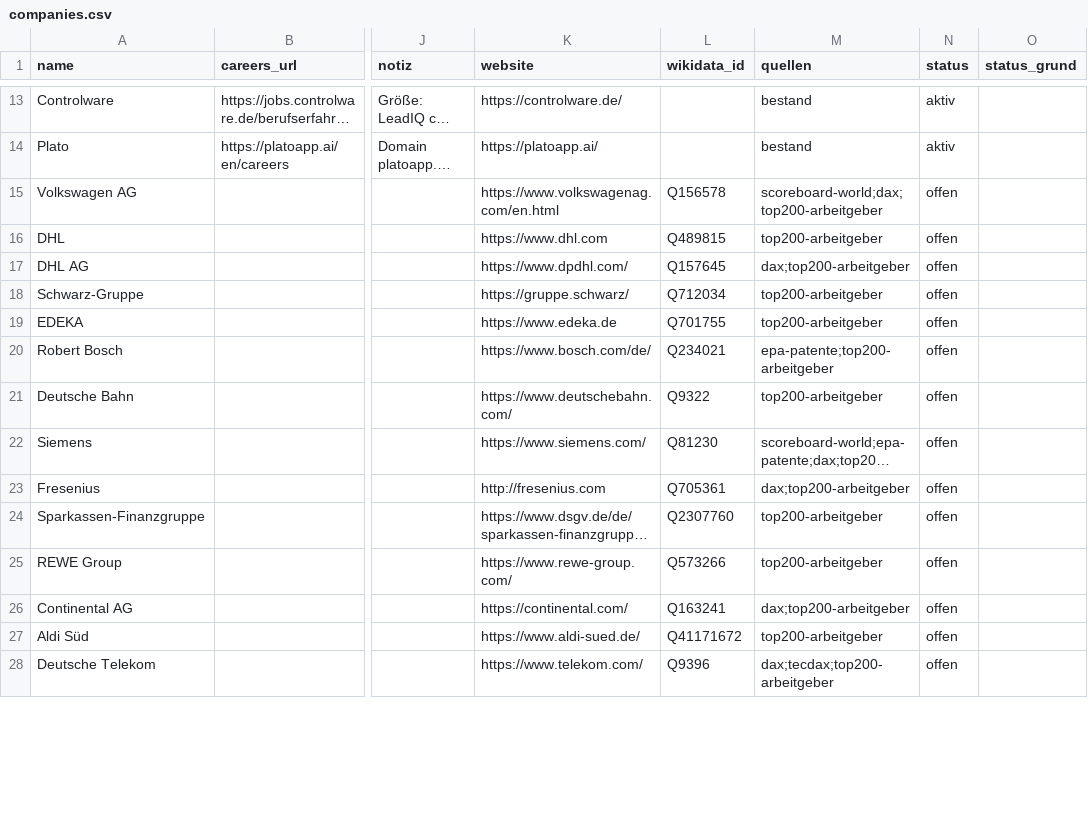
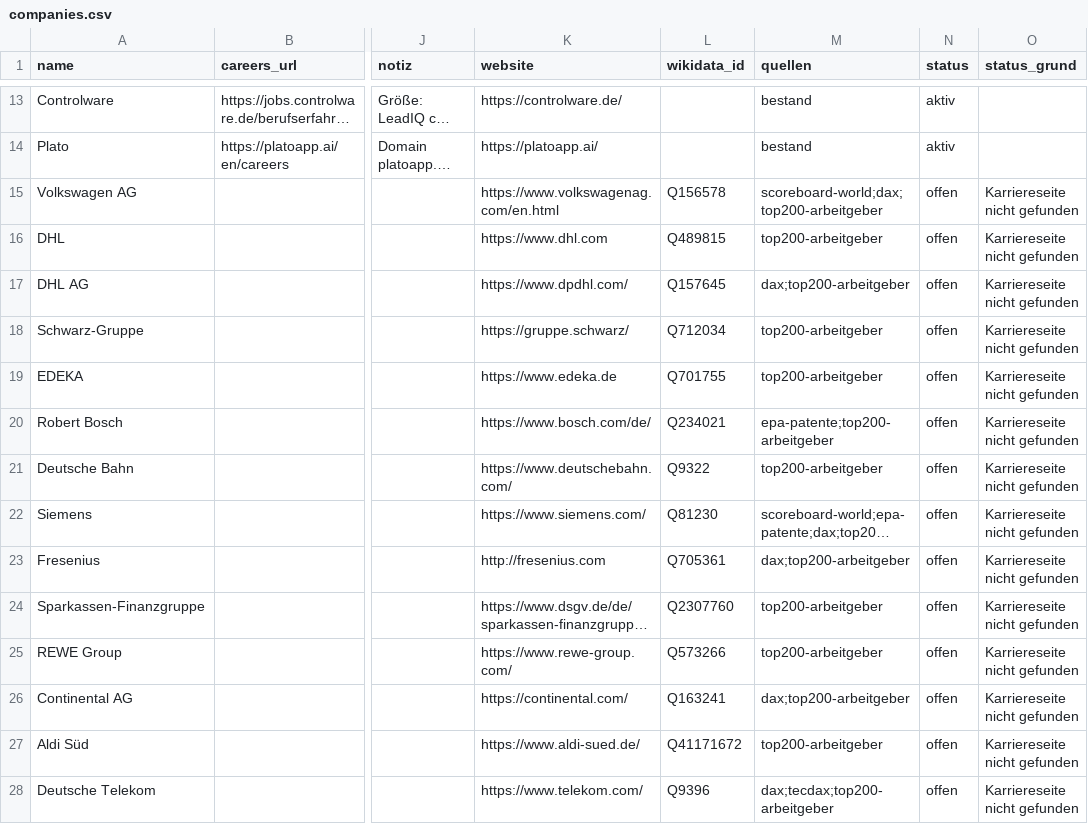
Before and after one commit to testgaly99/jobradar, a CSV file: data/companies.csv, drawn as a sheet; only a part is shown, gaps mark what is left out; long unchanged cells end in …; the diff covers the shown part only; the diff names each change by its address in the sheet, - before the commit and + after, or states it on an @@ line.

```diff
--- a/data/companies.csv
+++ b/data/companies.csv
-O15:O28 (status_grund): (empty)
+O15:O28 (status_grund): Karriereseite nicht gefunden
```
Also changed, not shown: 159 edited cells elsewhere in this file, 1 other file.
